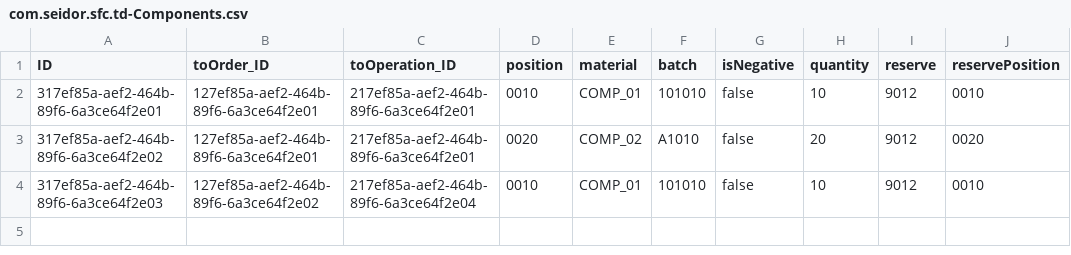
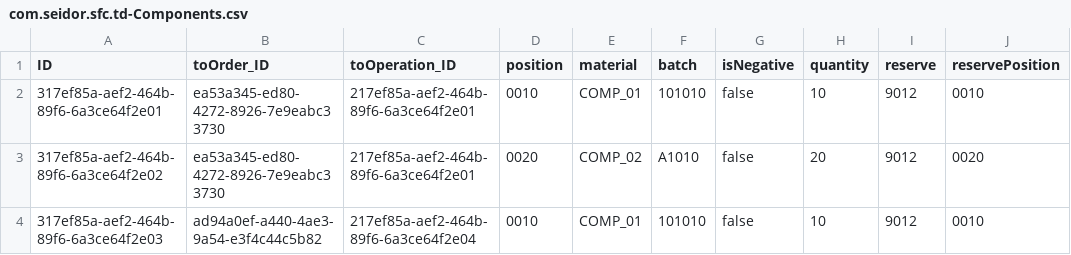
Before and after one commit to dongtianxiaozi/cap_filterfacets_test, a CSV file: db/data/com.seidor.sfc.td-Components.csv, drawn as a sheet; only a part is shown; the diff names each change by its address in the sheet, - before the commit and + after, or states it on an @@ line.

```diff
--- a/db/data/com.seidor.sfc.td-Components.csv
+++ b/db/data/com.seidor.sfc.td-Components.csv
-B2:B3 (toOrder_ID): 127ef85a-aef2-464b-89f6-6a3ce64f2e01
+B2:B3 (toOrder_ID): ea53a345-ed80-4272-8926-7e9eabc33730
-B4 (toOrder_ID): 127ef85a-aef2-464b-89f6-6a3ce64f2e02
+B4 (toOrder_ID): ad94a0ef-a440-4ae3-9a54-e3f4c44c5b82
```
Also changed, not shown: db/data/com.seidor.sfc.md-OrderClasses.csv, db/data/com.seidor.sfc.md-Responsibles.csv, 8 other files.
